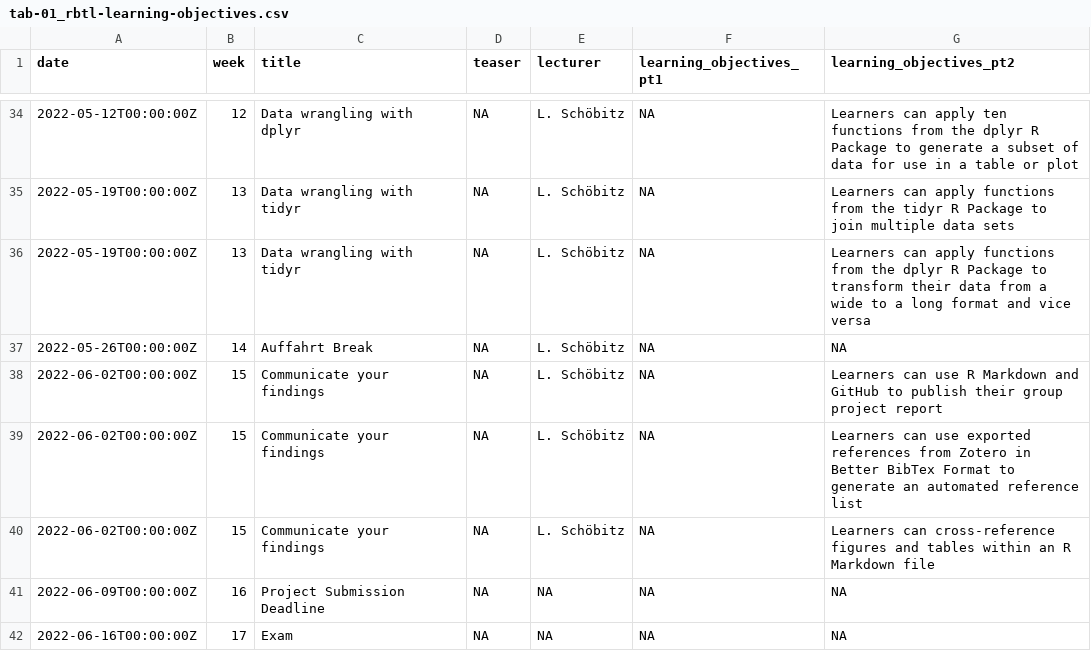
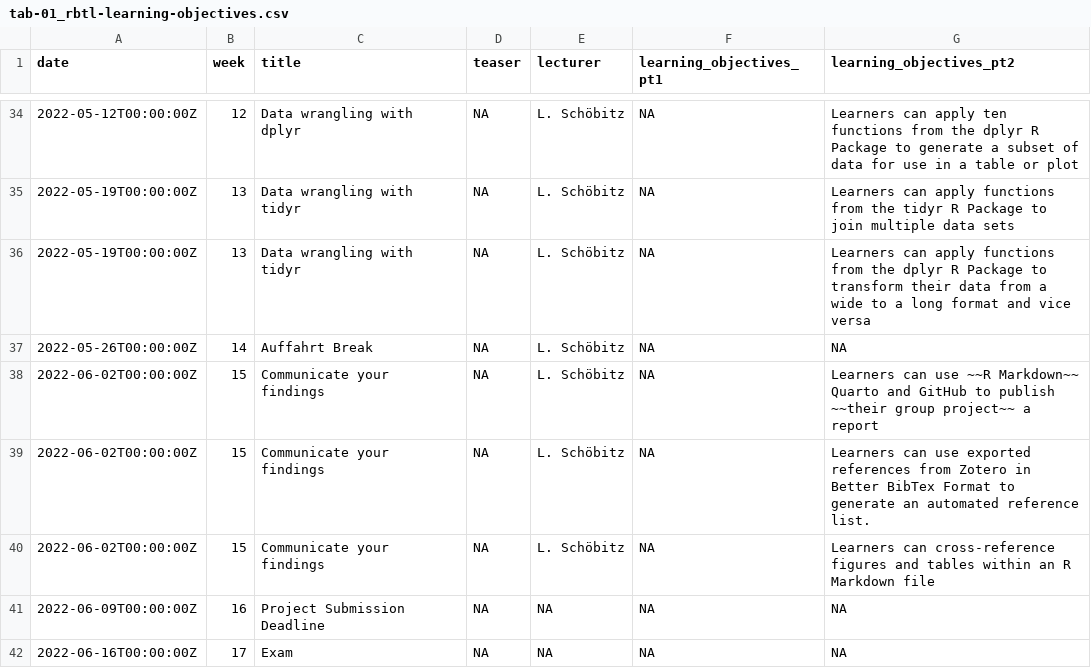
Before and after one commit to rbtl-fs22/website, a CSV file: data/tab-01_rbtl-learning-objectives.csv, drawn as a sheet; only a part is shown, gaps mark what is left out.

```diff
--- a/data/tab-01_rbtl-learning-objectives.csv
+++ b/data/tab-01_rbtl-learning-objectives.csv
@@ -37,4 +37,4 @@ date,week,title,teaser,lecturer,learning_objectives_pt1,learning_objectives_pt2
 2022-05-26T00:00:00Z,14,Auffahrt Break,NA,L. Schöbitz,NA,NA
-2022-06-02T00:00:00Z,15,Communicate your findings,NA,L. Schöbitz,NA,Learners can use R Markdown and GitHub to publish their group project report
-2022-06-02T00:00:00Z,15,Communicate your findings,NA,L. Schöbitz,NA,Learners can use exported references from Zotero in Better BibTex Format to generate an automated reference list
+2022-06-02T00:00:00Z,15,Communicate your findings,NA,L. Schöbitz,NA,Learners can use ~~R Markdown~~ Quarto and GitHub to publish ~~their group project~~ a report
+2022-06-02T00:00:00Z,15,Communicate your findings,NA,L. Schöbitz,NA,Learners can use exported references from Zotero in Better BibTex Format to generate an automated reference list.
 2022-06-02T00:00:00Z,15,Communicate your findings,NA,L. Schöbitz,NA,Learners can cross-reference figures and tables within an R Markdown file
```
Also changed, not shown: data/tab-00_rbtl-course-schedule-main.csv, data/tab-02_rtbl-slides-resources.csv, 22 other files.
